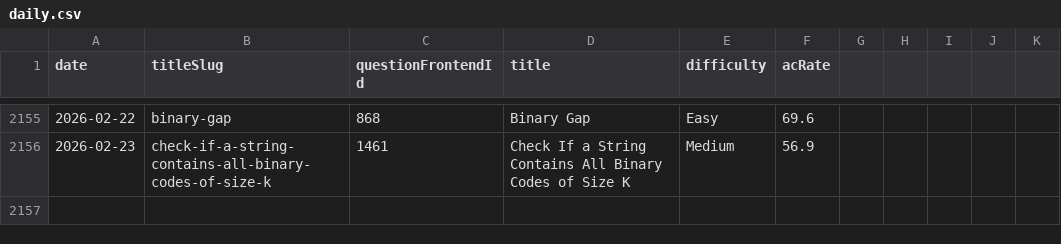
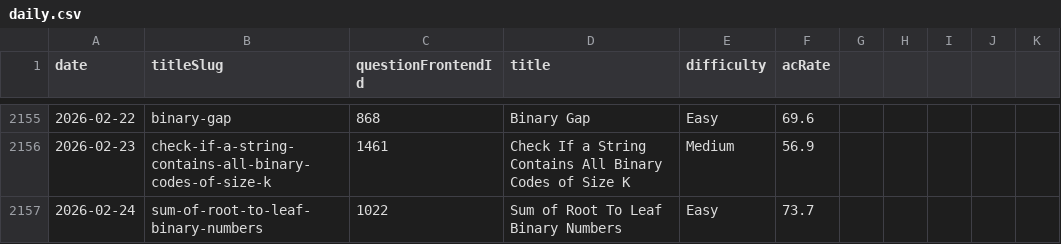
Before and after one commit to joric/oneliners, a CSV file: analytics/daily.csv, drawn as a sheet; only a part is shown, gaps mark what is left out; the diff names each change by its address in the sheet, - before the commit and + after, or states it on an @@ line.

Commit message:
updated files

```diff
--- a/analytics/daily.csv
+++ b/analytics/daily.csv
+row 2157: 2026-02-24 | sum-of-root-to-leaf-binary-numbers | 1022 | Sum of Root To Leaf Binary Numbers | Easy | 73.7
```
